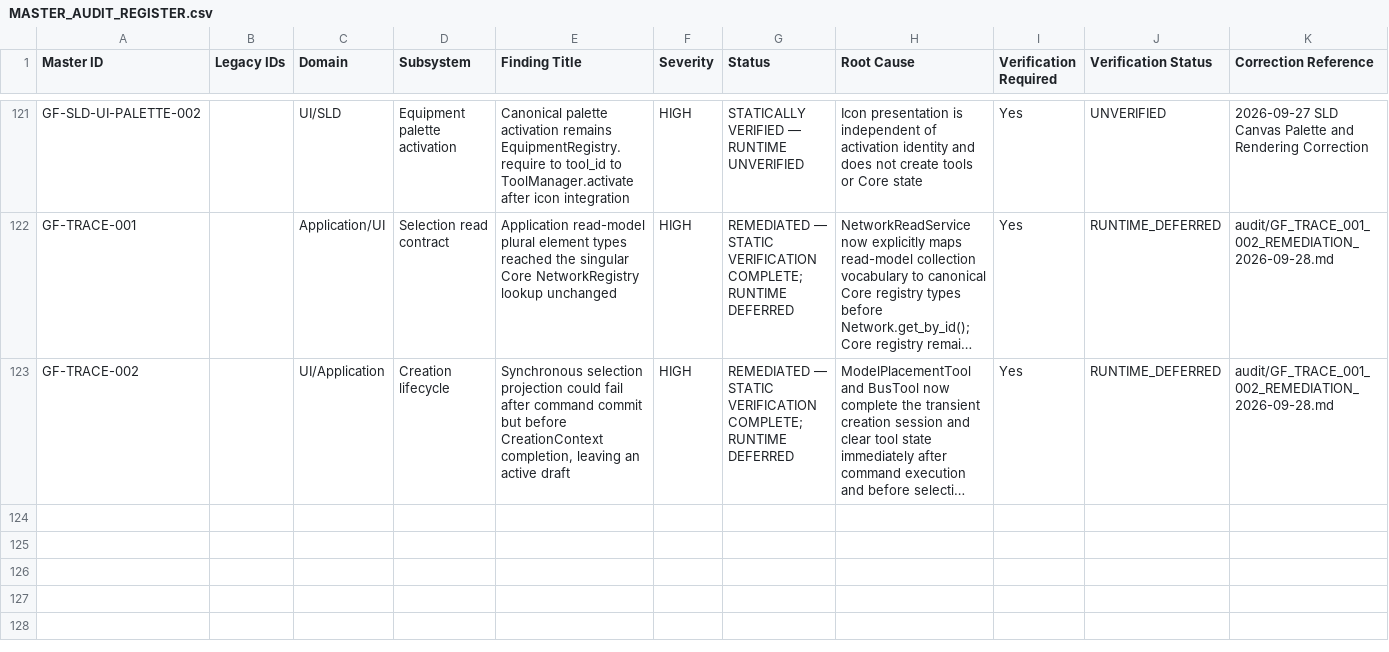
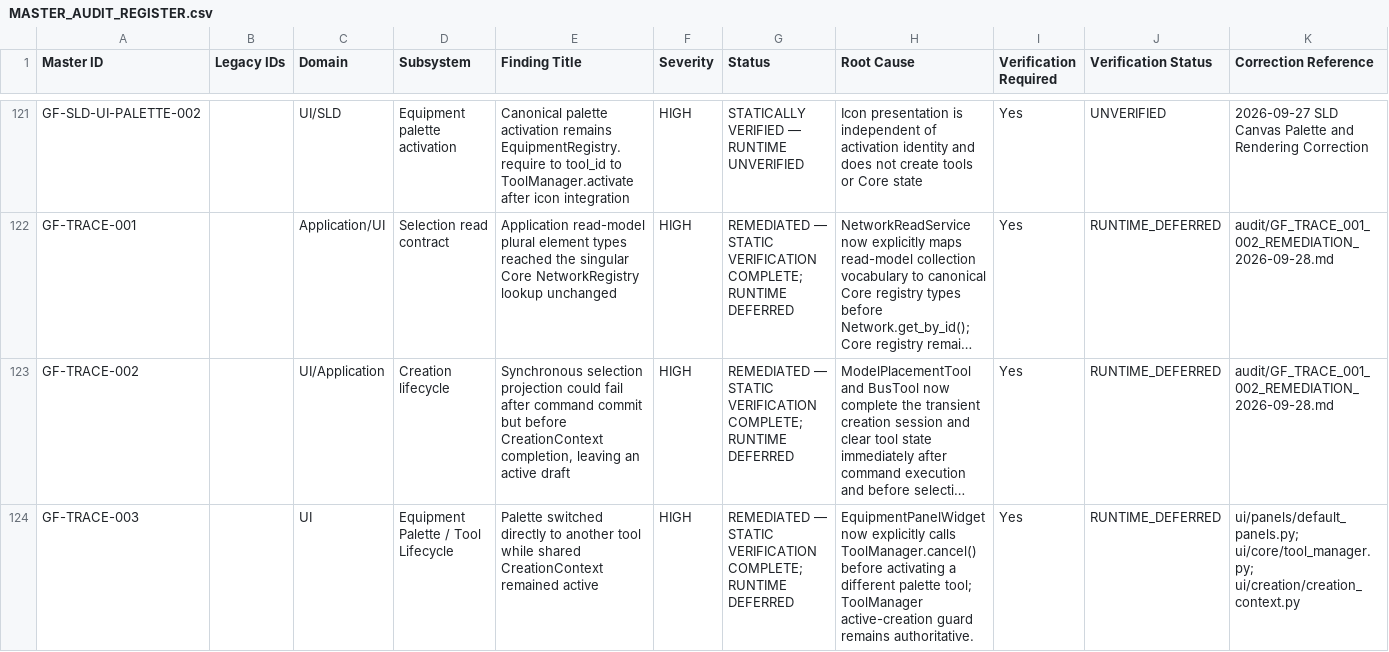
Before and after one commit to SubhenduMishra29/GridForge, a CSV file: audit/MASTER_AUDIT_REGISTER.csv, drawn as a sheet; only a part is shown, gaps mark what is left out; long unchanged cells end in …; rows hold the shown columns only; the diff names each change by its address in the sheet, - before the commit and + after, or states it on an @@ line.

Commit message:
Register palette lifecycle correction

```diff
--- a/audit/MASTER_AUDIT_REGISTER.csv
+++ b/audit/MASTER_AUDIT_REGISTER.csv
+row 124: GF-TRACE-003 |  | UI | Equipment Palette / Tool Lifecycle | Palette switched directly to another tool while shared CreationContext remained active | HIGH | REMEDIATED — STATIC VERIFICATION COMPLETE; RUNTIME DEFERRED | EquipmentPanelWidget now explicitly calls ToolManager.cancel() before activating a different palette tool; ToolManager active-creation guard remains authoritative. | Yes | RUNTIME_DEFERRED | ui/panels/default_panels.py; ui/core/tool_manager.py; ui/creation/creation_context.py
```
